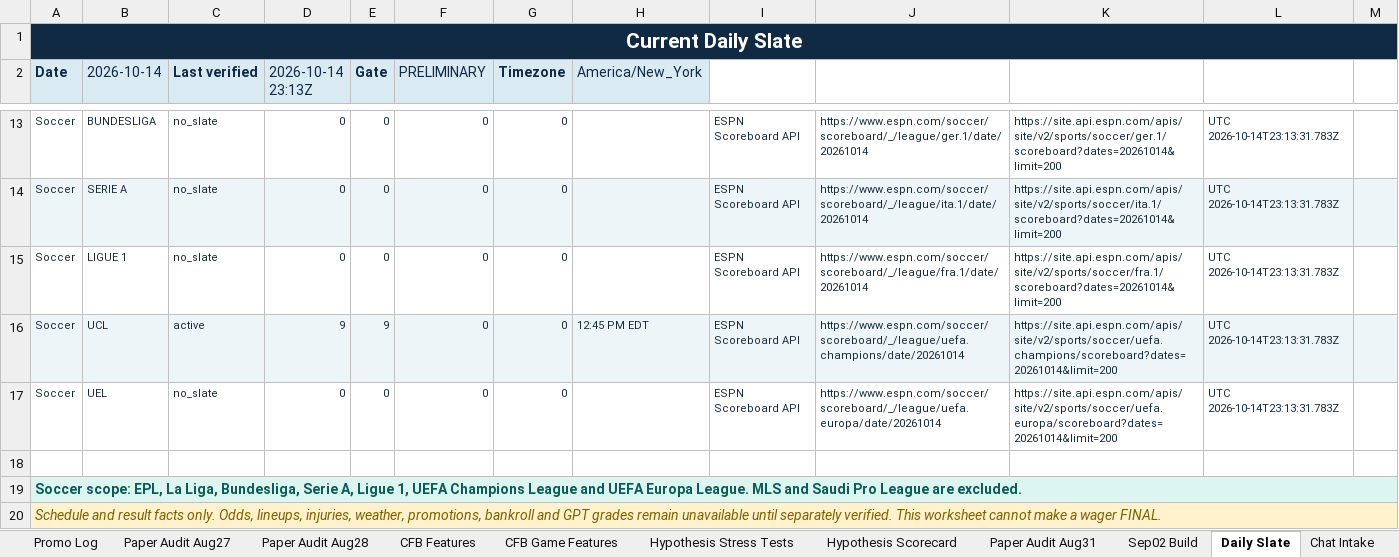
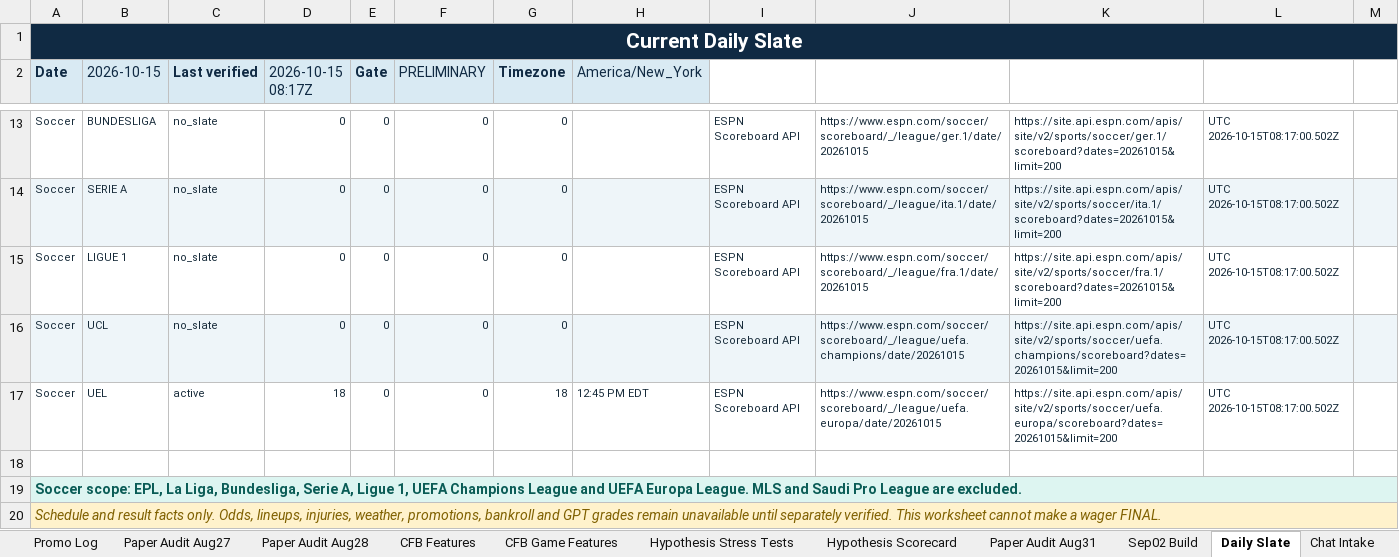
Before and after one commit to KevinKato27/SportsBetting, an Excel workbook: data/imports/sports_betting_backtest_tracker_v0_45.xlsx, sheet Daily Slate, drawn as a sheet; only a part is shown, gaps mark what is left out; values as stored, in another font and other column widths than the file's, no borders; the diff covers the shown part only; the diff names each change by its address in the sheet, - before the commit and + after, or states it on an @@ line.

```diff
--- a/data/imports/sports_betting_backtest_tracker_v0_45.xlsx (sheet Daily Slate)
+++ b/data/imports/sports_betting_backtest_tracker_v0_45.xlsx (sheet Daily Slate)
-B2: 2026-10-14
+B2: 2026-10-15
-D2: 2026-10-14 23:13Z
+D2: 2026-10-15 08:17Z
-J13: https://www.espn.com/soccer/scoreboard/_/league/ger.1/date/20261014
+J13: https://www.espn.com/soccer/scoreboard/_/league/ger.1/date/20261015
-K13: https://site.api.espn.com/apis/site/v2/sports/soccer/ger.1/scoreboard?dates=20261014&limit=200
+K13: https://site.api.espn.com/apis/site/v2/sports/soccer/ger.1/scoreboard?dates=20261015&limit=200
-L13:L17: UTC 2026-10-14T23:13:31.783Z
+L13:L17: UTC 2026-10-15T08:17:00.502Z
-J14: https://www.espn.com/soccer/scoreboard/_/league/ita.1/date/20261014
+J14: https://www.espn.com/soccer/scoreboard/_/league/ita.1/date/20261015
-K14: https://site.api.espn.com/apis/site/v2/sports/soccer/ita.1/scoreboard?dates=20261014&limit=200
+K14: https://site.api.espn.com/apis/site/v2/sports/soccer/ita.1/scoreboard?dates=20261015&limit=200
-J15: https://www.espn.com/soccer/scoreboard/_/league/fra.1/date/20261014
+J15: https://www.espn.com/soccer/scoreboard/_/league/fra.1/date/20261015
-K15: https://site.api.espn.com/apis/site/v2/sports/soccer/fra.1/scoreboard?dates=20261014&limit=200
+K15: https://site.api.espn.com/apis/site/v2/sports/soccer/fra.1/scoreboard?dates=20261015&limit=200
-C16 (Last verified): active
+C16 (Last verified): no_slate
-D16 (2026-10-15 08:17Z): 9
+D16 (2026-10-15 08:17Z): 0
-E16 (Gate): 9
+E16 (Gate): 0
-H16 (America/New_York): 12:45 PM EDT
+H16 (America/New_York): (empty)
-J16: https://www.espn.com/soccer/scoreboard/_/league/uefa.champions/date/20261014
+J16: https://www.espn.com/soccer/scoreboard/_/league/uefa.champions/date/20261015
-K16: https://site.api.espn.com/apis/site/v2/sports/soccer/uefa.champions/scoreboard?dates=20261014&limit=200
+K16: https://site.api.espn.com/apis/site/v2/sports/soccer/uefa.champions/scoreboard?dates=20261015&limit=200
-C17 (Last verified): no_slate
+C17 (Last verified): active
-D17 (2026-10-15 08:17Z): 0
+D17 (2026-10-15 08:17Z): 18
-G17 (Timezone): 0
+G17 (Timezone): 18
-H17 (America/New_York): (empty)
+H17 (America/New_York): 12:45 PM EDT
-J17: https://www.espn.com/soccer/scoreboard/_/league/uefa.europa/date/20261014
+J17: https://www.espn.com/soccer/scoreboard/_/league/uefa.europa/date/20261015
-K17: https://site.api.espn.com/apis/site/v2/sports/soccer/uefa.europa/scoreboard?dates=20261014&limit=200
+K17: https://site.api.espn.com/apis/site/v2/sports/soccer/uefa.europa/scoreboard?dates=20261015&limit=200
```
Also changed, not shown: 38 edited cells elsewhere in this sheet, 2 other files.
